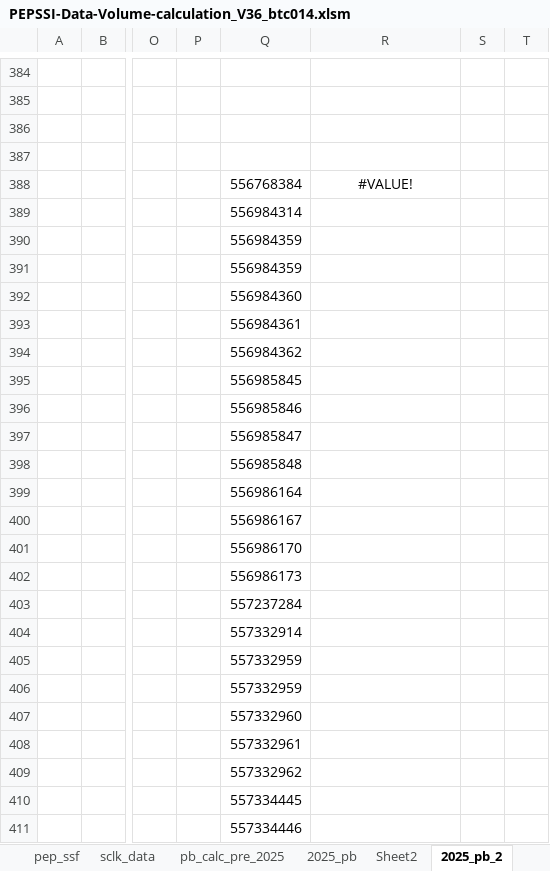
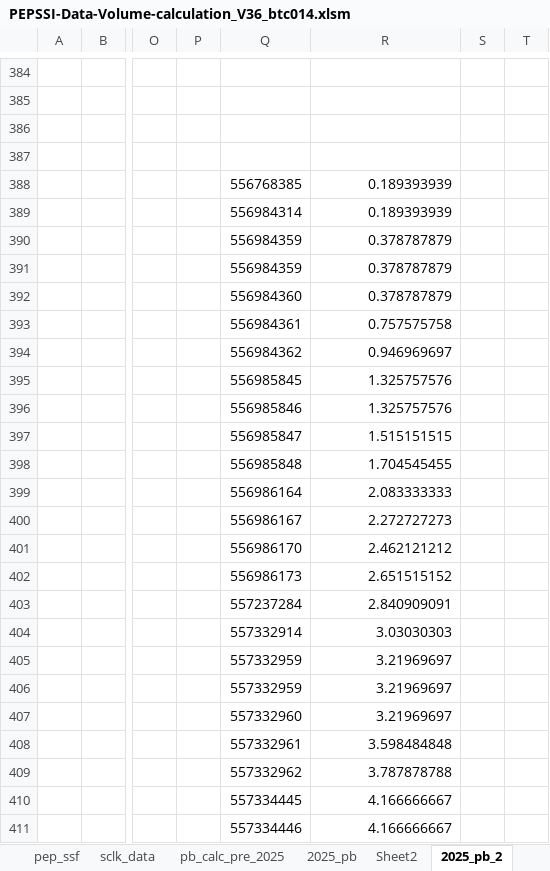
Before and after one commit to drbitboy/NH_PB, an Excel workbook: PB_eXcel/PEPSSI-Data-Volume-calculation_V36_btc014.xlsm, sheet 2025_pb_2, drawn as a sheet; only a part is shown, gaps mark what is left out; values as stored, in another font and other column widths than the file's, no borders; charts and pictures and conditional formats not drawn; 1 other sheet too large or unreadable and not compared; the diff names each change by its address in the sheet, - before the commit and + after, or states it on an @@ line.

Commit message:
fix.typo

```diff
--- a/PB_eXcel/PEPSSI-Data-Volume-calculation_V36_btc014.xlsm (sheet 2025_pb_2)
+++ b/PB_eXcel/PEPSSI-Data-Volume-calculation_V36_btc014.xlsm (sheet 2025_pb_2)
-Q388: 556768384
+Q388: 556768385
-R388: #VALUE!
+R388: 0.189393939
-R388 alignment: center
+R388 alignment: right
-R389: (empty)
+R389: 0.189393939
-R390:R392: (empty)
+R390:R392: 0.378787879
-R393: (empty)
+R393: 0.757575758
-R394: (empty)
+R394: 0.946969697
-R395:R396: (empty)
+R395:R396: 1.325757576
-R397: (empty)
+R397: 1.515151515
-R398: (empty)
+R398: 1.704545455
-R399: (empty)
+R399: 2.083333333
-R400: (empty)
+R400: 2.272727273
-R401: (empty)
+R401: 2.462121212
-R402: (empty)
+R402: 2.651515152
-R403: (empty)
+R403: 2.840909091
-R404: (empty)
+R404: 3.03030303
-R405:R407: (empty)
+R405:R407: 3.21969697
-R408: (empty)
+R408: 3.598484848
-R409: (empty)
+R409: 3.787878788
-R410:R411: (empty)
+R410:R411: 4.166666667
```
Also changed, not shown: sheet pep_ssf.
